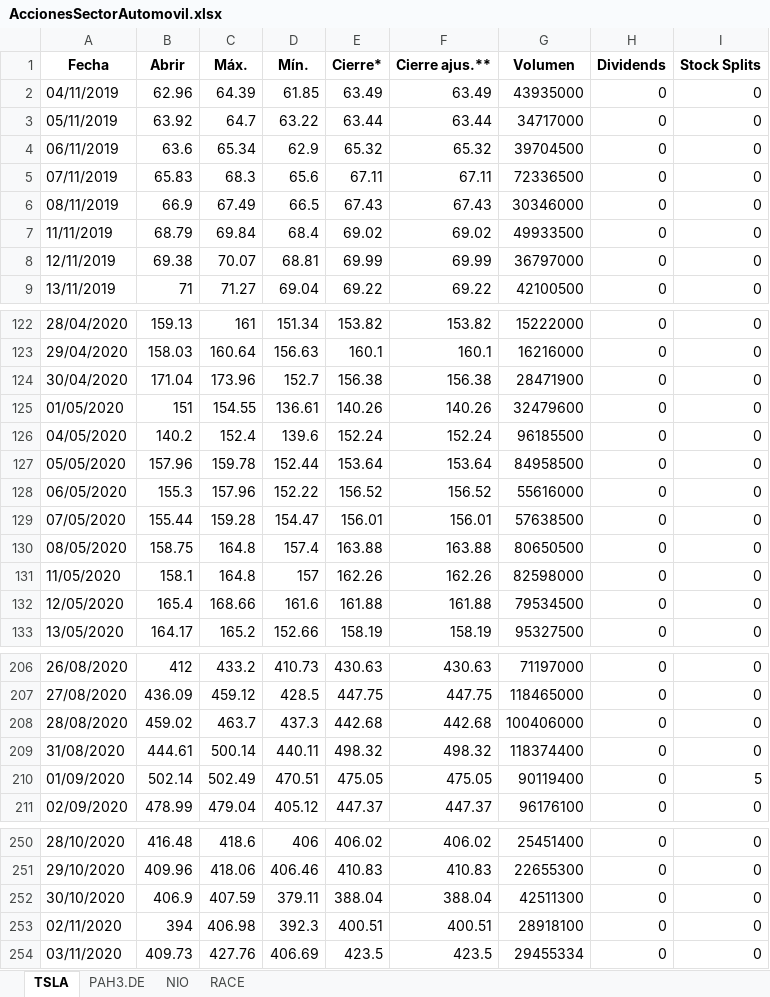
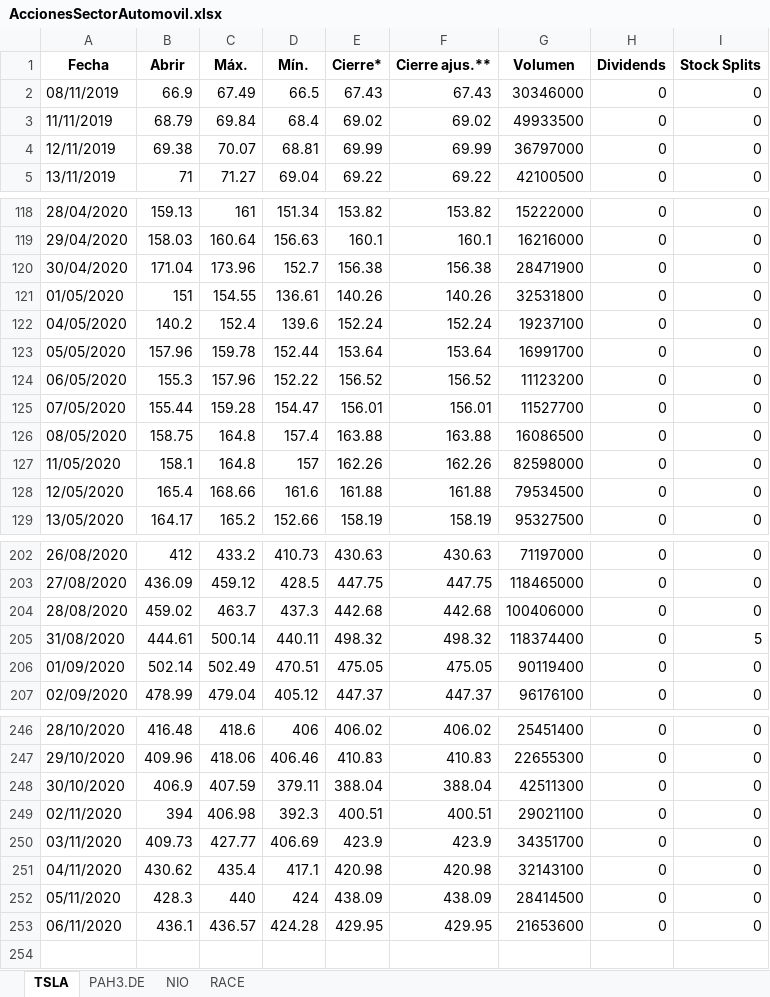
Before and after one commit to paulamlago/Financial-Web-Scrapping, an Excel workbook: Dataset/AccionesSectorAutomovil.xlsx, sheet TSLA, drawn as a sheet; only a part is shown, gaps mark what is left out; values as stored, in another font and other column widths than the file's, no borders; removed rows and columns are numbered as before the commit, all else as after; the diff names each change by its address in the sheet, - before the commit and + after, or states it on an @@ line.

```diff
--- a/Dataset/AccionesSectorAutomovil.xlsx (sheet TSLA)
+++ b/Dataset/AccionesSectorAutomovil.xlsx (sheet TSLA)
-row 2: 04/11/2019 | 62.96 | 64.39 | 61.85 | 63.49 | 63.49 | 43935000 | 0 | 0
-row 3: 05/11/2019 | 63.92 | 64.7 | 63.22 | 63.44 | 63.44 | 34717000 | 0 | 0
-row 4: 06/11/2019 | 63.6 | 65.34 | 62.9 | 65.32 | 65.32 | 39704500 | 0 | 0
-row 5: 07/11/2019 | 65.83 | 68.3 | 65.6 | 67.11 | 67.11 | 72336500 | 0 | 0
-G121 (Volumen): 32479600
+G121 (Volumen): 32531800
-G122 (Volumen): 96185500
+G122 (Volumen): 19237100
-G123 (Volumen): 84958500
+G123 (Volumen): 16991700
-G124 (Volumen): 55616000
+G124 (Volumen): 11123200
-G125 (Volumen): 57638500
+G125 (Volumen): 11527700
-G126 (Volumen): 80650500
+G126 (Volumen): 16086500
-I205 (Stock Splits): 0
+I205 (Stock Splits): 5
-I206 (Stock Splits): 5
+I206 (Stock Splits): 0
-G249 (Volumen): 28918100
+G249 (Volumen): 29021100
-C250 (Máx.): 427.76
+C250 (Máx.): 427.77
-E250 (Cierre*): 423.5
+E250 (Cierre*): 423.9
-F250 (Cierre ajus.**): 423.5
+F250 (Cierre ajus.**): 423.9
-G250 (Volumen): 29455334
+G250 (Volumen): 34351700
+row 251: 04/11/2020 | 430.62 | 435.4 | 417.1 | 420.98 | 420.98 | 32143100 | 0 | 0
+row 252: 05/11/2020 | 428.3 | 440 | 424 | 438.09 | 438.09 | 28414500 | 0 | 0
+row 253: 06/11/2020 | 436.1 | 436.57 | 424.28 | 429.95 | 429.95 | 21653600 | 0 | 0
```
Also changed, not shown: sheet NIO, sheet RACE, sheet PAH3.DE, 4 other files.
